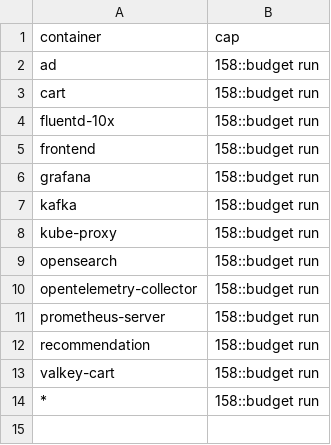
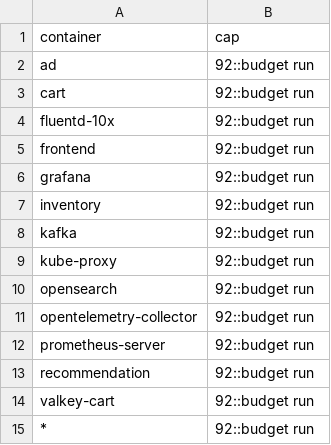
Before and after one commit to log-10x/config, a CSV file: log10x/policy/caps.csv, drawn as a sheet.

```diff
--- a/log10x/policy/caps.csv
+++ b/log10x/policy/caps.csv
@@ -1,14 +1,15 @@
 container,cap
-ad,158::budget run
-cart,158::budget run
-fluentd-10x,158::budget run
-frontend,158::budget run
-grafana,158::budget run
-kafka,158::budget run
-kube-proxy,158::budget run
-opensearch,158::budget run
-opentelemetry-collector,158::budget run
-prometheus-server,158::budget run
-recommendation,158::budget run
-valkey-cart,158::budget run
-*,158::budget run
+ad,92::budget run
+cart,92::budget run
+fluentd-10x,92::budget run
+frontend,92::budget run
+grafana,92::budget run
+inventory,92::budget run
+kafka,92::budget run
+kube-proxy,92::budget run
+opensearch,92::budget run
+opentelemetry-collector,92::budget run
+prometheus-server,92::budget run
+recommendation,92::budget run
+valkey-cart,92::budget run
+*,92::budget run
```
Also changed, not shown: log10x/policy/actions.csv, log10x/policy/totals.csv, 2 other files.
